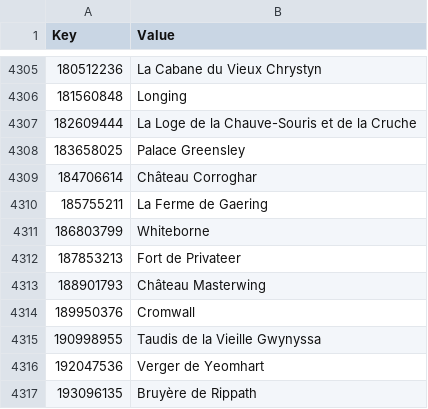
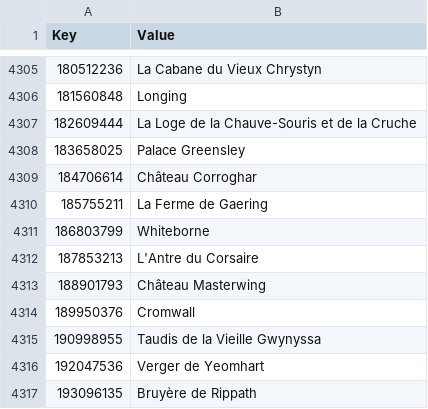
Before and after one commit to Daneel53/DFU-en-francais, a CSV file: Fichiers pour DFU/Text/Internal_Locations.csv, drawn as a sheet; only a part is shown, gaps mark what is left out.

```diff
--- a/Fichiers pour DFU/Text/Internal_Locations.csv
+++ b/Fichiers pour DFU/Text/Internal_Locations.csv
@@ -4311,3 +4311,3 @@
 186803799,Whiteborne
-187853213,Fort de Privateer
+187853213,L'Antre du Corsaire
 188901793,Château Masterwing
```
Also changed, not shown: 4 other files.
